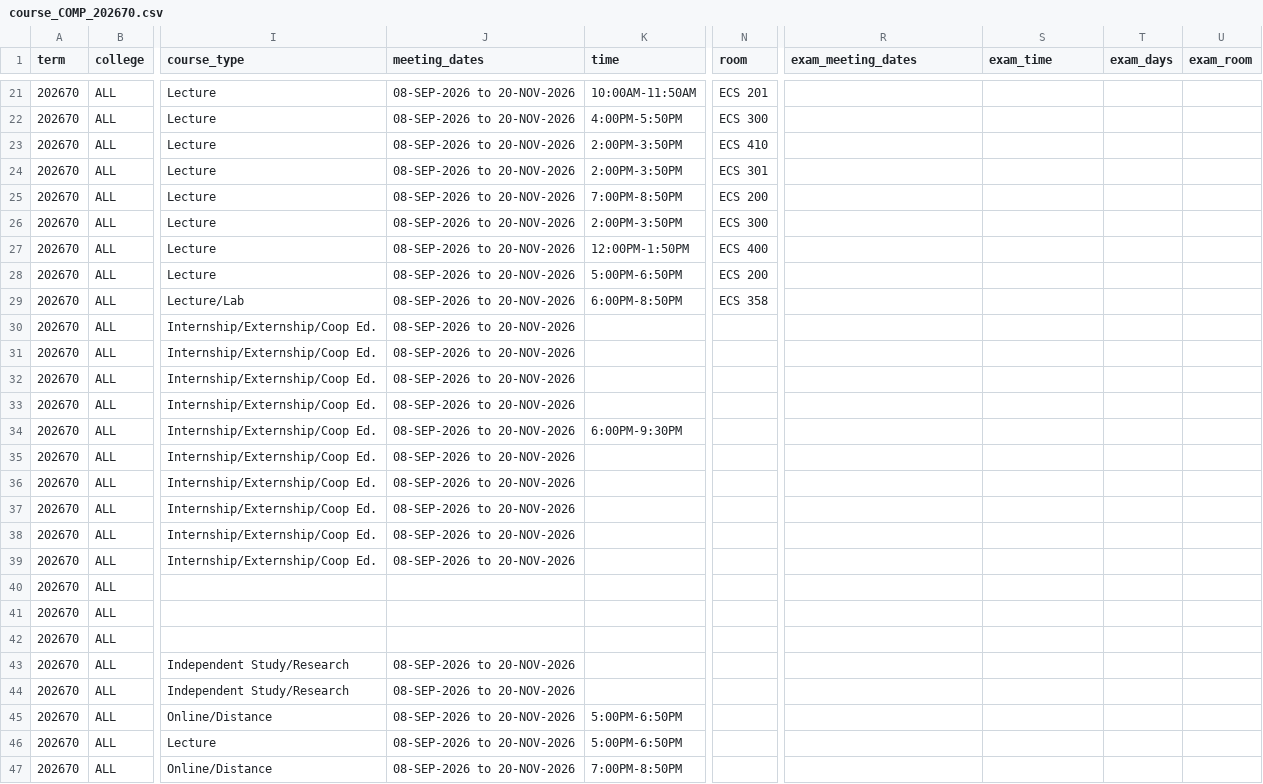
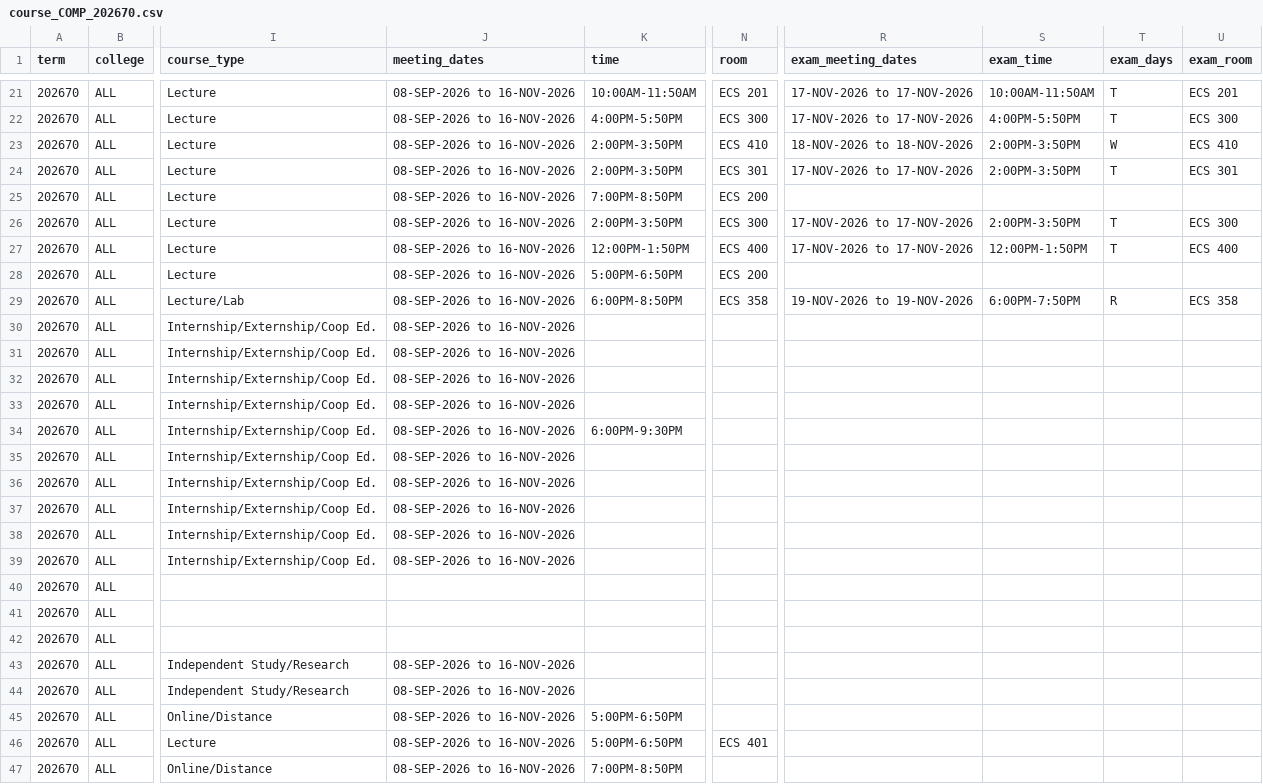
Before and after one commit to alexanderlewisstevens/course_data, a CSV file: data/course_COMP_202670.csv, drawn as a sheet; only a part is shown, gaps mark what is left out; the diff covers the shown part only; the diff names each change by its address in the sheet, - before the commit and + after, or states it on an @@ line.

```diff
--- a/data/course_COMP_202670.csv
+++ b/data/course_COMP_202670.csv
-J21:J39 (meeting_dates): 08-SEP-2026 to 20-NOV-2026
+J21:J39 (meeting_dates): 08-SEP-2026 to 16-NOV-2026
-R21:R22 (exam_meeting_dates): (empty)
+R21:R22 (exam_meeting_dates): 17-NOV-2026 to 17-NOV-2026
-S21 (exam_time): (empty)
+S21 (exam_time): 10:00AM-11:50AM
-T21:T22 (exam_days): (empty)
+T21:T22 (exam_days): T
-U21 (exam_room): (empty)
+U21 (exam_room): ECS 201
-S22 (exam_time): (empty)
+S22 (exam_time): 4:00PM-5:50PM
-U22 (exam_room): (empty)
+U22 (exam_room): ECS 300
-R23 (exam_meeting_dates): (empty)
+R23 (exam_meeting_dates): 18-NOV-2026 to 18-NOV-2026
-S23:S24 (exam_time): (empty)
+S23:S24 (exam_time): 2:00PM-3:50PM
-T23 (exam_days): (empty)
+T23 (exam_days): W
-U23 (exam_room): (empty)
+U23 (exam_room): ECS 410
-R24 (exam_meeting_dates): (empty)
+R24 (exam_meeting_dates): 17-NOV-2026 to 17-NOV-2026
-T24 (exam_days): (empty)
+T24 (exam_days): T
-U24 (exam_room): (empty)
+U24 (exam_room): ECS 301
-R26:R27 (exam_meeting_dates): (empty)
+R26:R27 (exam_meeting_dates): 17-NOV-2026 to 17-NOV-2026
-S26 (exam_time): (empty)
+S26 (exam_time): 2:00PM-3:50PM
-T26:T27 (exam_days): (empty)
+T26:T27 (exam_days): T
-U26 (exam_room): (empty)
+U26 (exam_room): ECS 300
-S27 (exam_time): (empty)
+S27 (exam_time): 12:00PM-1:50PM
-U27 (exam_room): (empty)
+U27 (exam_room): ECS 400
-R29 (exam_meeting_dates): (empty)
+R29 (exam_meeting_dates): 19-NOV-2026 to 19-NOV-2026
-S29 (exam_time): (empty)
+S29 (exam_time): 6:00PM-7:50PM
-T29 (exam_days): (empty)
+T29 (exam_days): R
-U29 (exam_room): (empty)
+U29 (exam_room): ECS 358
-J43:J47 (meeting_dates): 08-SEP-2026 to 20-NOV-2026
+J43:J47 (meeting_dates): 08-SEP-2026 to 16-NOV-2026
-N46 (room): (empty)
+N46 (room): ECS 401
```
Also changed, not shown: 114 edited cells elsewhere in this file, data/course_COMP_202650.csv, 10 other files.
